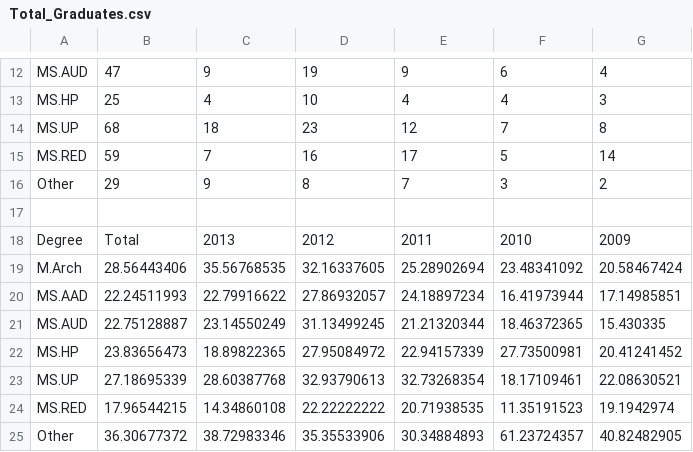
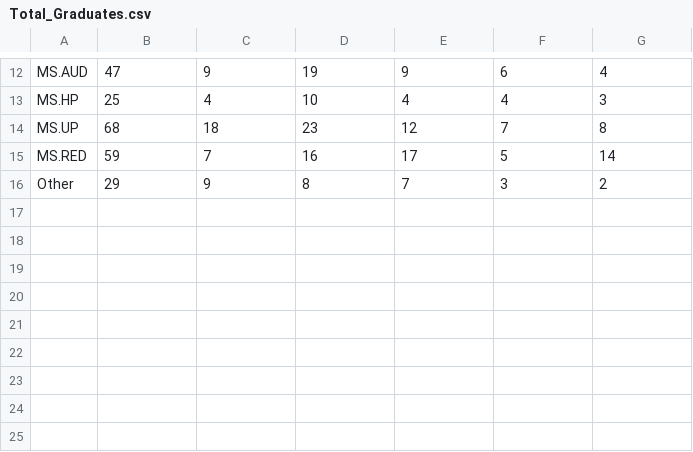
Before and after one commit to juanfrans/GSAPP-AP, a CSV file: data/Total_Graduates.csv, drawn as a sheet; only a part is shown, gaps mark what is left out.

```diff
--- a/data/Total_Graduates.csv
+++ b/data/Total_Graduates.csv
@@ -16,10 +16 @@ MS.RED,59,7,16,17,5,14
 Other,29,9,8,7,3,2
-,,,,,,
-Degree,Total,2013,2012,2011,2010,2009
-M.Arch,28.56443406,35.56768535,32.16337605,25.28902694,23.48341092,20.58467424
-MS.AAD,22.24511993,22.79916622,27.86932057,24.18897234,16.41973944,17.14985851
-MS.AUD,22.75128887,23.14550249,31.13499245,21.21320344,18.46372365,15.430335
-MS.HP,23.83656473,18.89822365,27.95084972,22.94157339,27.73500981,20.41241452
-MS.UP,27.18695339,28.60387768,32.93790613,32.73268354,18.17109461,22.08630521
-MS.RED,17.96544215,14.34860108,22.22222222,20.71938535,11.35191523,19.1942974
-Other,36.30677372,38.72983346,35.35533906,30.34884893,61.23724357,40.82482905
```
Also changed, not shown: 5 other files.
